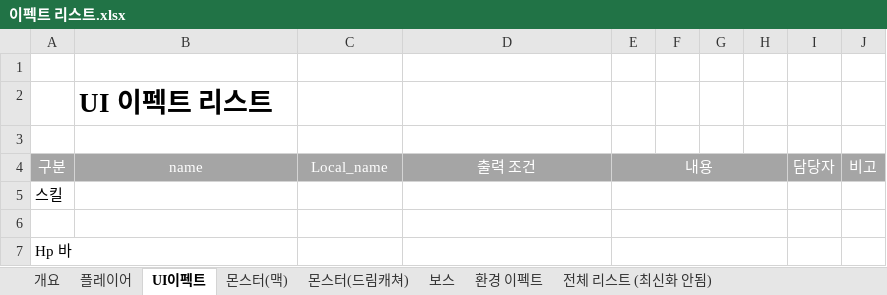
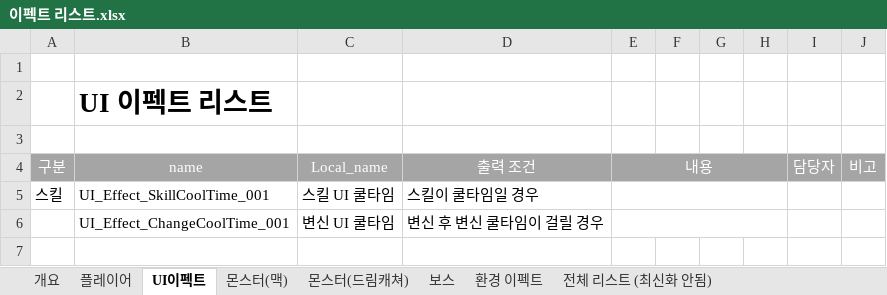
Before and after one commit to lalyns/MondayClass, an Excel workbook: Document/리스트/이펙트 리스트.xlsx, sheet UI이펙트, drawn as a sheet; values as stored, in another font and other column widths than the file's, no borders; removed rows and columns are numbered as before the commit, all else as after; the diff names each change by its address in the sheet, - before the commit and + after, or states it on an @@ line.

```diff
--- a/Document/리스트/이펙트 리스트.xlsx (sheet UI이펙트)
+++ b/Document/리스트/이펙트 리스트.xlsx (sheet UI이펙트)
-row 5: 스킬
-row 5: (empty)
+row 5: 스킬 | UI_Effect_SkillCoolTime_001 | 스킬 UI 쿨타임 | 스킬이 쿨타임일 경우
-row 7: Hp 바
+row 6:  | UI_Effect_ChangeCoolTime_001 | 변신 UI 쿨타임 | 변신 후 변신 쿨타임이 걸릴 경우
```
Also changed, not shown: 4 other files.
